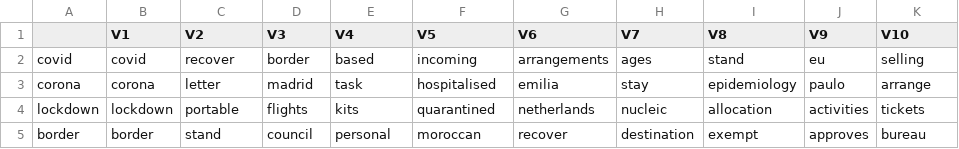
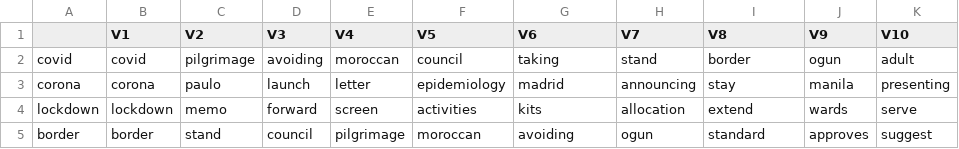
Before and after one commit to li-lab-mcgill/covid19_media, a CSV file: results/csv_results/WHO_all2/Mixmedia_K5/word_embeddings_query_words.csv, drawn as a sheet.

```diff
--- a/results/csv_results/WHO_all2/Mixmedia_K5/word_embeddings_query_words.csv
+++ b/results/csv_results/WHO_all2/Mixmedia_K5/word_embeddings_query_words.csv
@@ -1,5 +1,5 @@
 ,V1,V2,V3,V4,V5,V6,V7,V8,V9,V10
-covid,covid,recover,border,based,incoming,arrangements,ages,stand,eu,selling
-corona,corona,letter,madrid,task,hospitalised,emilia,stay,epidemiology,paulo,arrange
-lockdown,lockdown,portable,flights,kits,quarantined,netherlands,nucleic,allocation,activities,tickets
-border,border,stand,council,personal,moroccan,recover,destination,exempt,approves,bureau
+covid,covid,pilgrimage,avoiding,moroccan,council,taking,stand,border,ogun,adult
+corona,corona,paulo,launch,letter,epidemiology,madrid,announcing,stay,manila,presenting
+lockdown,lockdown,memo,forward,screen,activities,kits,allocation,extend,wards,serve
+border,border,stand,council,pilgrimage,moroccan,avoiding,ogun,standard,approves,suggest
```
Also changed, not shown: results/csv_results/GPHIN_all/Mixmedia_K5/word_embeddings_query_words.csv, results/csv_results/GPHIN_all2/Mixmedia_K5/word_embeddings_query_words.csv, 35 other files.
